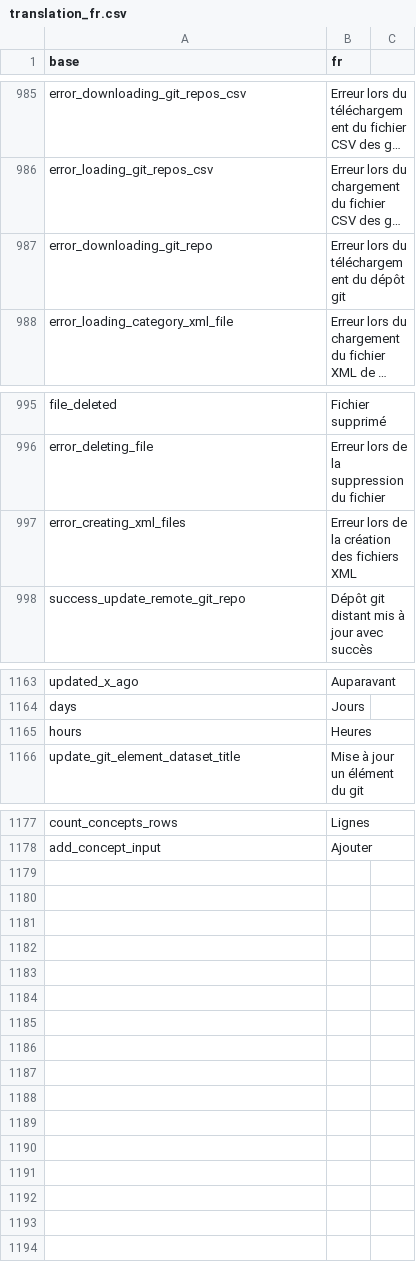
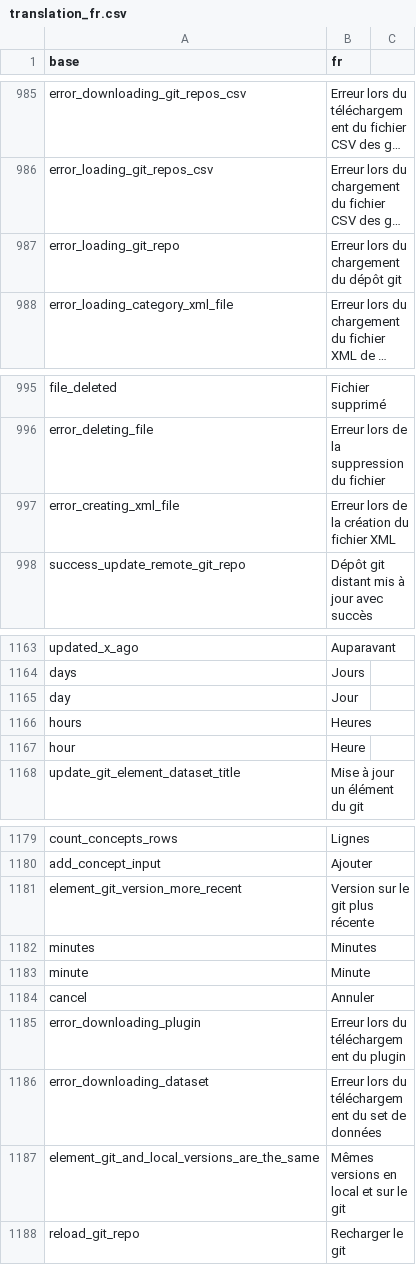
Before and after one commit to BorisDelange/LinkR, a CSV file: inst/translations/translation_fr.csv, drawn as a sheet; only a part is shown, gaps mark what is left out; long unchanged cells end in …; the diff names each change by its address in the sheet, - before the commit and + after, or states it on an @@ line.

```diff
--- a/inst/translations/translation_fr.csv
+++ b/inst/translations/translation_fr.csv
-A987 (base): error_downloading_git_repo
+A987 (base): error_loading_git_repo
-B987 (fr): Erreur lors du téléchargement du dépôt git
+B987 (fr): Erreur lors du chargement du dépôt git
-A997 (base): error_creating_xml_files
+A997 (base): error_creating_xml_file
-B997 (fr): Erreur lors de la création des fichiers XML
+B997 (fr): Erreur lors de la création du fichier XML
+row 1165: day | Jour
+row 1167: hour | Heure
+row 1181: element_git_version_more_recent | Version sur le git plus récente
+row 1182: minutes | Minutes
+row 1183: minute | Minute
+row 1184: cancel | Annuler
+row 1185: error_downloading_plugin | Erreur lors du téléchargement du plugin
+row 1186: error_downloading_dataset | Erreur lors du téléchargement du set de données
+row 1187: element_git_and_local_versions_are_the_same | Mêmes versions en local et sur le git
+row 1188: reload_git_repo | Recharger le git
```
Also changed, not shown: inst/translations/translation_en.csv, 18 other files.
